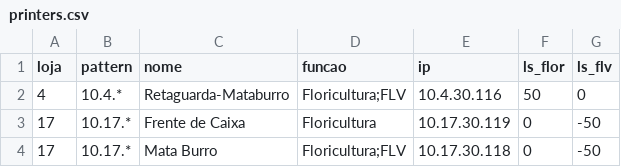
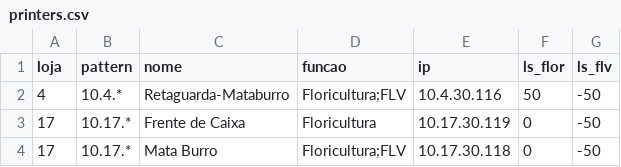
Before and after one commit to Deyvidhalaten/ImpressoraZQ230, a CSV file: printers.csv, drawn as a sheet.

```diff
--- a/printers.csv
+++ b/printers.csv
@@ -1,3 +1,3 @@
 loja,pattern,nome,funcao,ip,ls_flor,ls_flv
-4,10.4.*,Retaguarda-Mataburro,Floricultura;FLV,10.4.30.116,50,0
+4,10.4.*,Retaguarda-Mataburro,Floricultura;FLV,10.4.30.116,50,-50
 17,10.17.*,Frente de Caixa,Floricultura,10.17.30.119,0,-50
```
Also changed, not shown: 1 other file.
